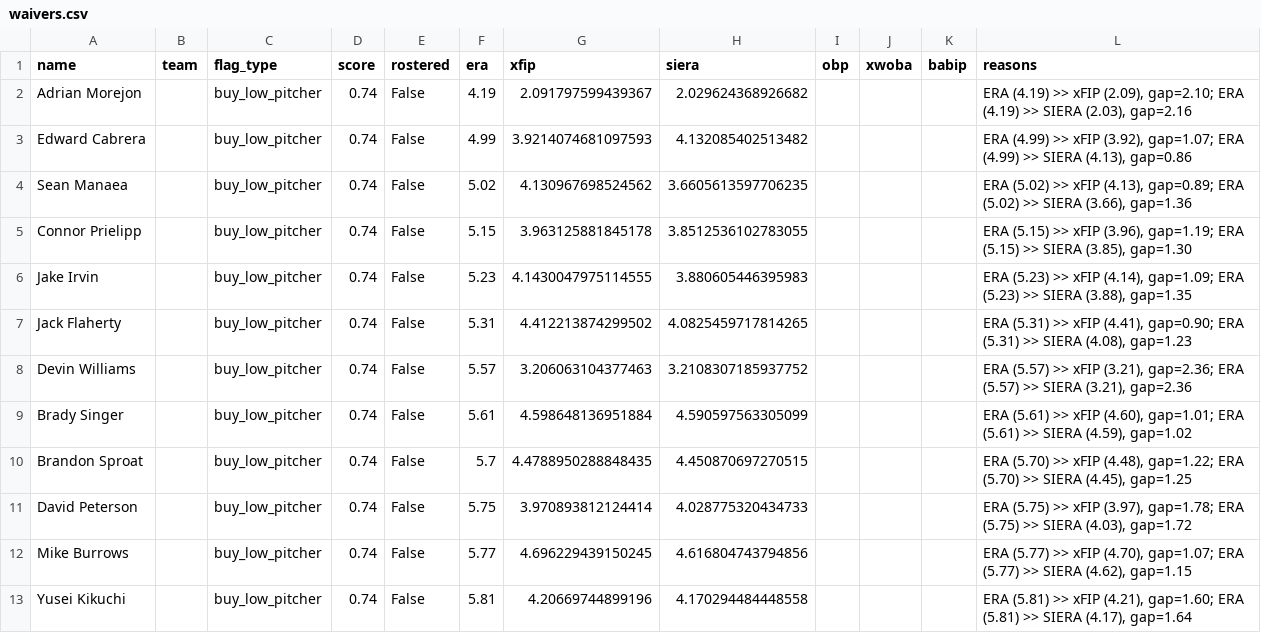
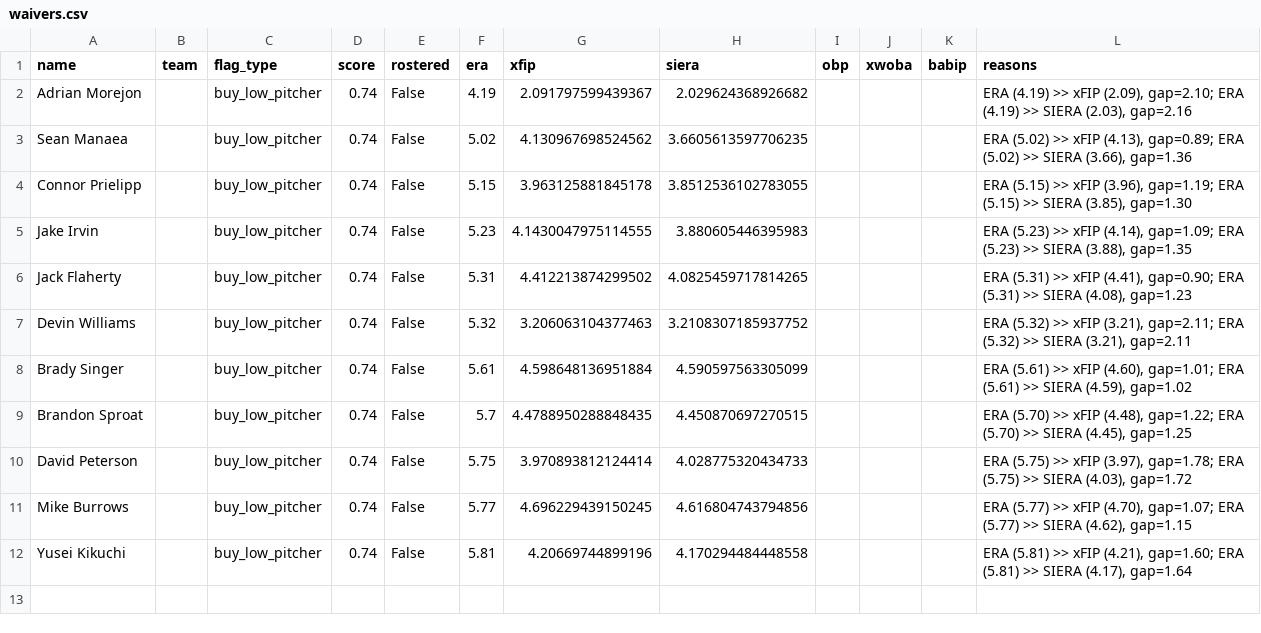
Before and after one commit to nickguarriello/pitch-slap, a CSV file: docs/data/waivers.csv, drawn as a sheet.

```diff
--- a/docs/data/waivers.csv
+++ b/docs/data/waivers.csv
@@ -2,3 +2,2 @@ name,team,flag_type,score,rostered,era,xfip,siera,obp,xwoba,babip,reasons
 Adrian Morejon,,buy_low_pitcher,0.74,False,4.19,2.091797599439367,2.029624368926682,,,,"ERA (4.19) >> xFIP (2.09), gap=2.10; ERA (4.19) >> SIERA (2.03), gap=2.16"
-Edward Cabrera,,buy_low_pitcher,0.74,False,4.99,3.9214074681097593,4.132085402513482,,,,"ERA (4.99) >> xFIP (3.92), gap=1.07; ERA (4.99) >> SIERA (4.13), gap=0.86"
 Sean Manaea,,buy_low_pitcher,0.74,False,5.02,4.130967698524562,3.6605613597706235,,,,"ERA (5.02) >> xFIP (4.13), gap=0.89; ERA (5.02) >> SIERA (3.66), gap=1.36"
@@ -7,3 +6,3 @@ Jake Irvin,,buy_low_pitcher,0.74,False,5.23,4.1430047975114555,3.880605446395983
 Jack Flaherty,,buy_low_pitcher,0.74,False,5.31,4.412213874299502,4.0825459717814265,,,,"ERA (5.31) >> xFIP (4.41), gap=0.90; ERA (5.31) >> SIERA (4.08), gap=1.23"
-Devin Williams,,buy_low_pitcher,0.74,False,5.57,3.206063104377463,3.2108307185937752,,,,"ERA (5.57) >> xFIP (3.21), gap=2.36; ERA (5.57) >> SIERA (3.21), gap=2.36"
+Devin Williams,,buy_low_pitcher,0.74,False,5.32,3.206063104377463,3.2108307185937752,,,,"ERA (5.32) >> xFIP (3.21), gap=2.11; ERA (5.32) >> SIERA (3.21), gap=2.11"
 Brady Singer,,buy_low_pitcher,0.74,False,5.61,4.598648136951884,4.590597563305099,,,,"ERA (5.61) >> xFIP (4.60), gap=1.01; ERA (5.61) >> SIERA (4.59), gap=1.02"
```
Also changed, not shown: docs/data/matchup.csv, docs/data/roster.csv, 7 other files.
